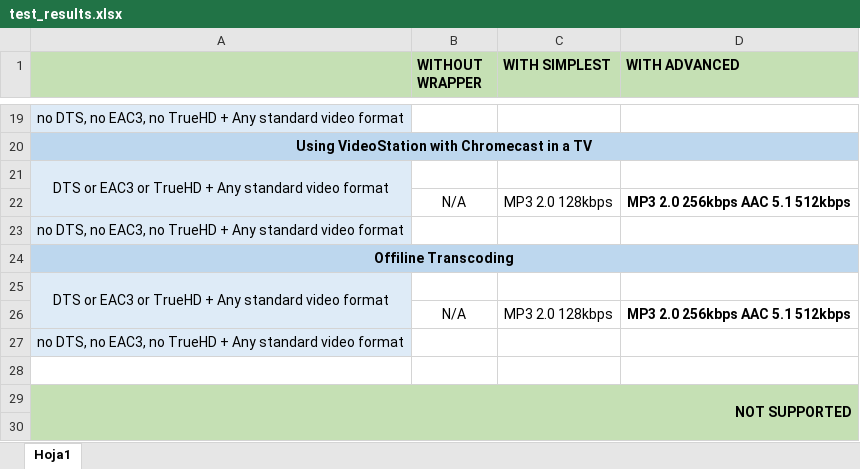
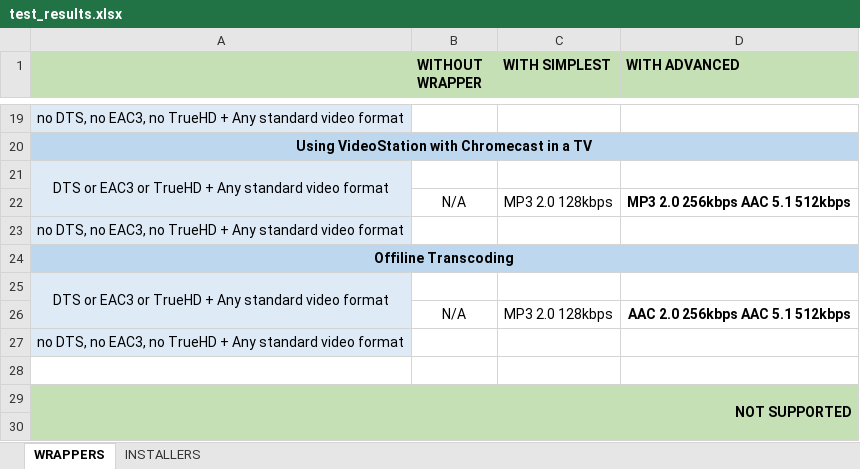
Before and after one commit to madjack711/Wrapper_VideoStation, an Excel workbook: images/test_results.xlsx, sheet WRAPPERS, drawn as a sheet; only a part is shown, gaps mark what is left out; values as stored, in another font and other column widths than the file's, no borders; charts and pictures not drawn; the diff names each change by its address in the sheet, - before the commit and + after, or states it on an @@ line.

```diff
--- a/images/test_results.xlsx (sheet WRAPPERS)
+++ b/images/test_results.xlsx (sheet WRAPPERS)
-sheet tab: Hoja1
+sheet tab: WRAPPERS
+sheet tab: INSTALLERS
-D26 (WITH ADVANCED): MP3 2.0 256kbps AAC 5.1 512kbps
+D26 (WITH ADVANCED): AAC 2.0 256kbps AAC 5.1 512kbps
```
Also changed, not shown: charts or pictures, 13 other files.
